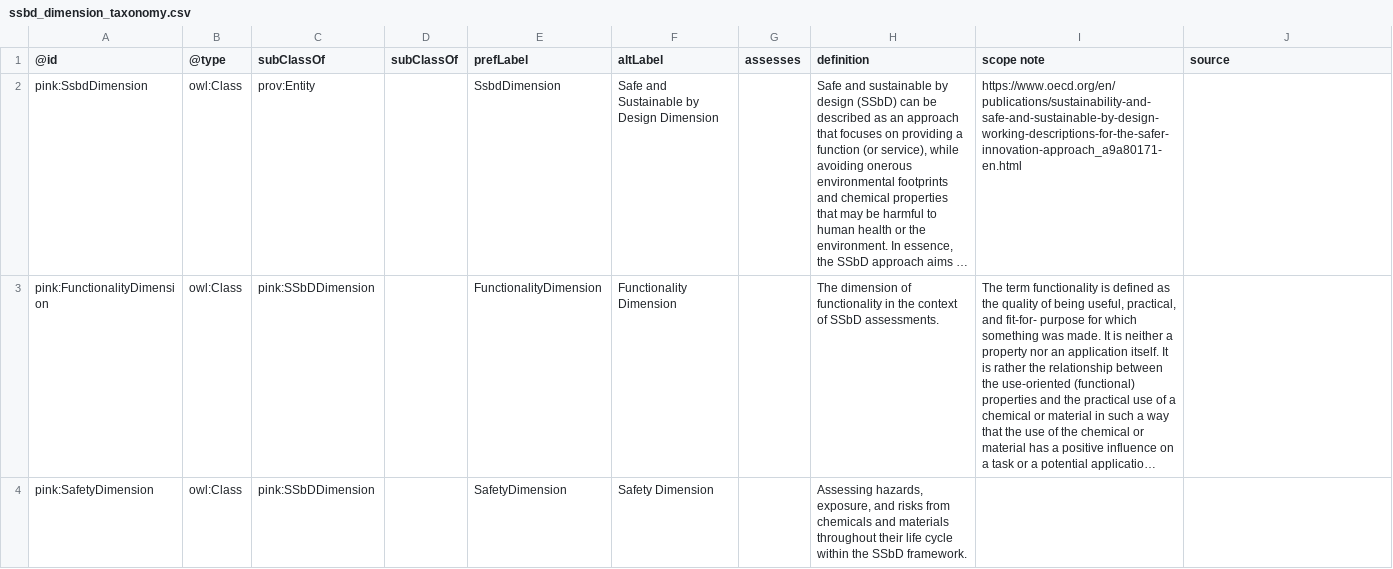
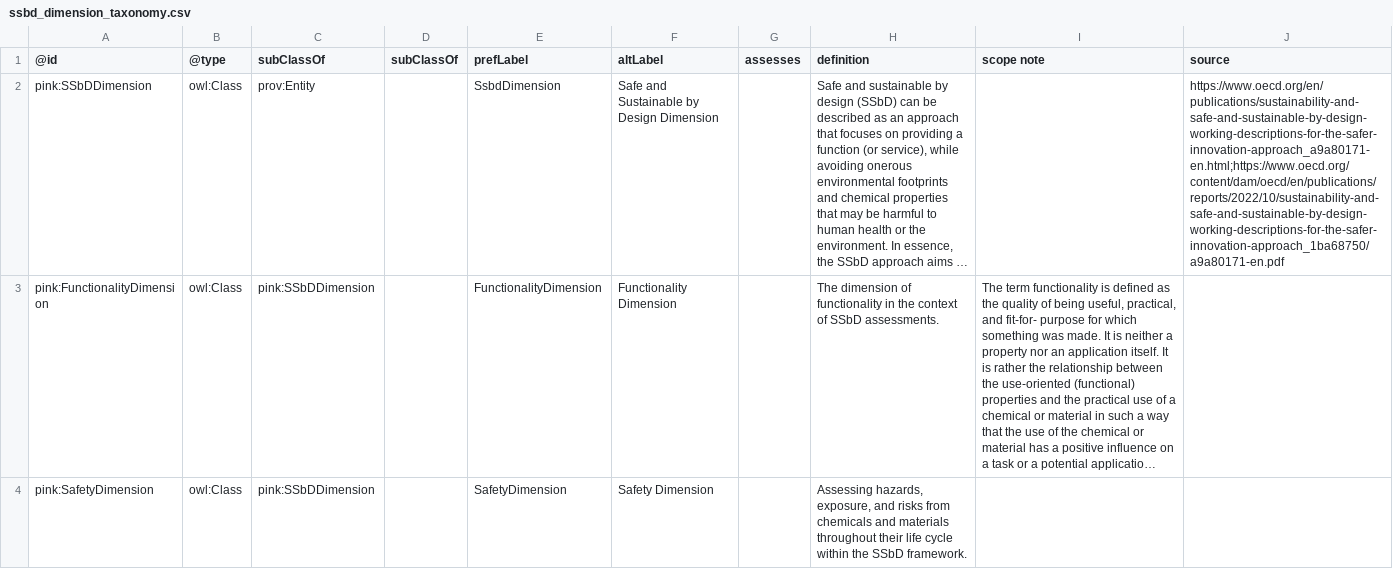
Before and after one commit to ssbd-ontology/core, a CSV file: sources/ssbd_dimension_taxonomy.csv, drawn as a sheet; only a part is shown; long unchanged cells end in …; the diff names each change by its address in the sheet, - before the commit and + after, or states it on an @@ line.

Commit message:
Applied some corrections to the ssb-taxonomy branch

```diff
--- a/sources/ssbd_dimension_taxonomy.csv
+++ b/sources/ssbd_dimension_taxonomy.csv
-A2 (@id): pink:SsbdDimension
+A2 (@id): pink:SSbDDimension
-I2 (scope note): https://www.oecd.org/en/publications/sustainability-and-safe-and-sustainable-by-design-working-descriptions-for-the-safer-innovation-approach_a9a80171-en.html
+I2 (scope note): (empty)
-J2 (source): (empty)
+J2 (source): https://www.oecd.org/en/publications/sustainability-and-safe-and-sustainable-by-design-working-descriptions-for-the-safer-innovation-approach_a9a80171-en.html;https://www.oecd.org/content/dam/oecd/en/publications/reports/2022/10/sustainability-and-safe-and-sustainable-by-design-working-descriptions-for-the-safer-innovation-approach_1ba68750/a9a80171-en.pdf
```
Also changed, not shown: 2 other files.
